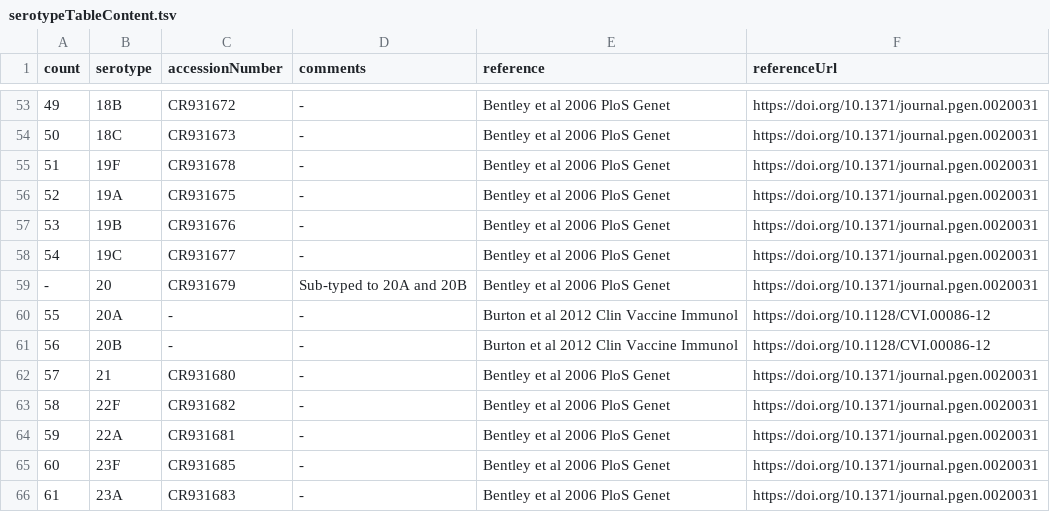
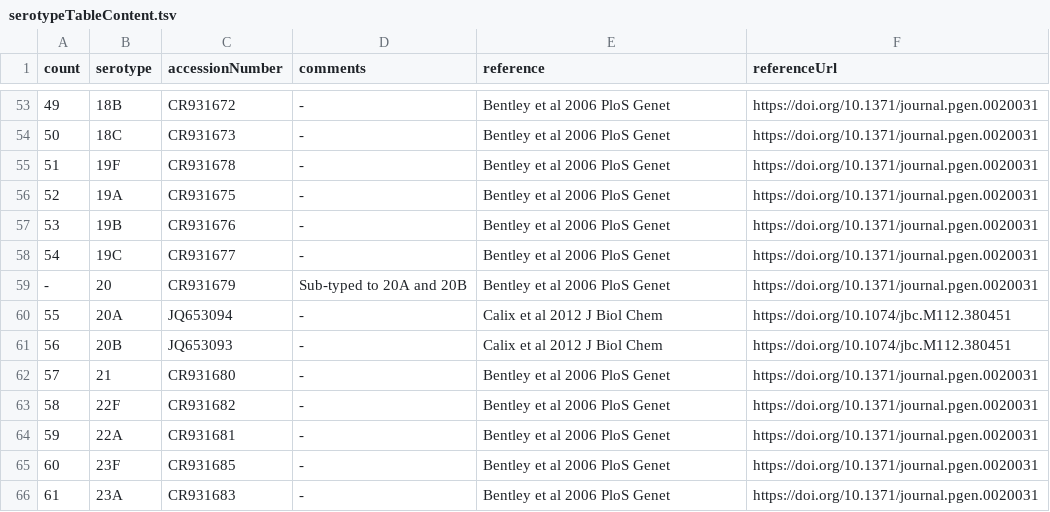
Before and after one commit to sanger-bentley-group/gps-project-website-react, a TSV file: src/content/serotypeTableContent.tsv, drawn as a sheet; only a part is shown, gaps mark what is left out.

Commit message:
Updating accession number and citation of 20A and 20B

```diff
--- a/src/content/serotypeTableContent.tsv
+++ b/src/content/serotypeTableContent.tsv
@@ -59,4 +59,4 @@ count	serotype	accessionNumber	comments	reference	referenceUrl
 -	20	CR931679	Sub-typed to 20A and 20B	Bentley et al 2006 PloS Genet	https://doi.org/10.1371/journal.pgen.0020031
-55	20A	-	-	Burton et al 2012 Clin Vaccine Immunol 	https://doi.org/10.1128/CVI.00086-12
-56	20B	-	-	Burton et al 2012 Clin Vaccine Immunol 	https://doi.org/10.1128/CVI.00086-12
+55	20A	JQ653094	-	Calix et al 2012 J Biol Chem 	https://doi.org/10.1074/jbc.M112.380451
+56	20B	JQ653093	-	Calix et al 2012 J Biol Chem 	https://doi.org/10.1074/jbc.M112.380451
 57	21	CR931680	-	Bentley et al 2006 PloS Genet	https://doi.org/10.1371/journal.pgen.0020031
```
